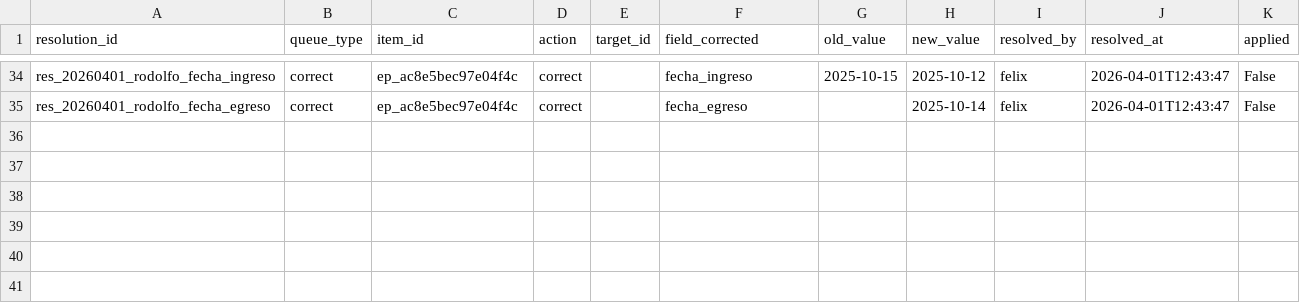
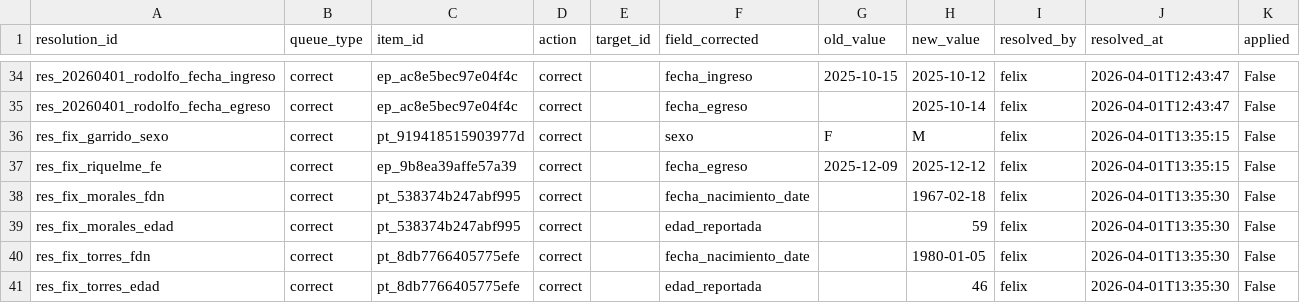
Before and after one commit to felix-antonio-sl/hdos, a CSV file: input/manual/manual_resolution.csv, drawn as a sheet; only a part is shown, gaps mark what is left out; the diff names each change by its address in the sheet, - before the commit and + after, or states it on an @@ line.

```diff
--- a/input/manual/manual_resolution.csv
+++ b/input/manual/manual_resolution.csv
+row 36: res_fix_garrido_sexo | correct | pt_919418515903977d | correct |  | sexo | F | M | felix | 2026-04-01T13:35:15 | False
+row 37: res_fix_riquelme_fe | correct | ep_9b8ea39affe57a39 | correct |  | fecha_egreso | 2025-12-09 | 2025-12-12 | felix | 2026-04-01T13:35:15 | False
+row 38: res_fix_morales_fdn | correct | pt_538374b247abf995 | correct |  | fecha_nacimiento_date |  | 1967-02-18 | felix | 2026-04-01T13:35:30 | False
+row 39: res_fix_morales_edad | correct | pt_538374b247abf995 | correct |  | edad_reportada |  | 59 | felix | 2026-04-01T13:35:30 | False
+row 40: res_fix_torres_fdn | correct | pt_8db7766405775efe | correct |  | fecha_nacimiento_date |  | 1980-01-05 | felix | 2026-04-01T13:35:30 | False
+row 41: res_fix_torres_edad | correct | pt_8db7766405775efe | correct |  | edad_reportada |  | 46 | felix | 2026-04-01T13:35:30 | False
```
Also changed, not shown: output/spreadsheet/canonical/episode_source.csv, output/spreadsheet/canonical/hospitalization_stay.csv, 6 other files.
